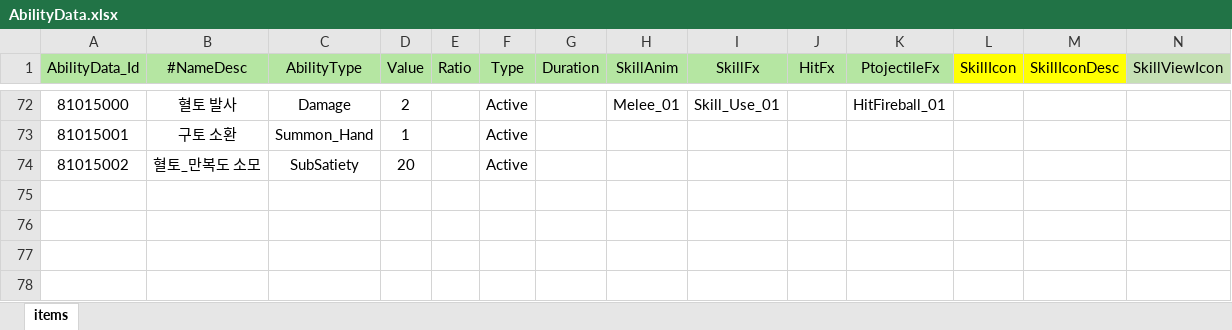
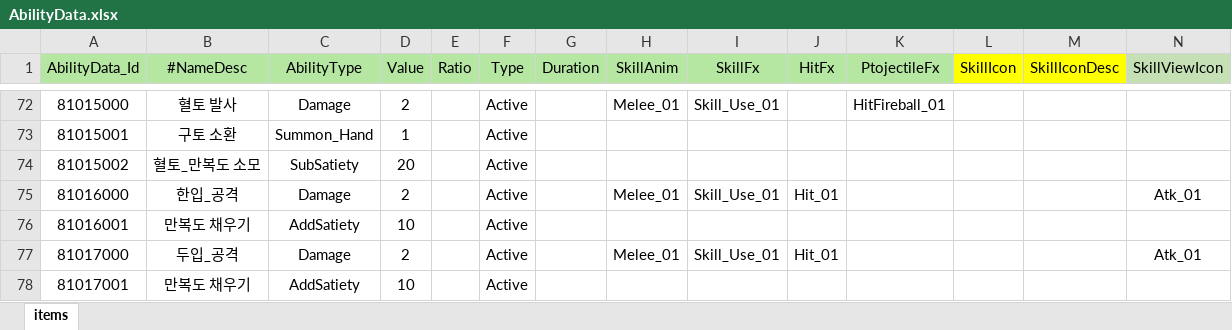
Before and after one commit to Milkbboy/repo, an Excel workbook: Assets/ERang/Excels/AbilityData.xlsx, sheet items, drawn as a sheet; only a part is shown, gaps mark what is left out; values as stored, in another font and other column widths than the file's, no borders; rows hold the shown columns only; the diff names each change by its address in the sheet, - before the commit and + after, or states it on an @@ line.

```diff
--- a/Assets/ERang/Excels/AbilityData.xlsx (sheet items)
+++ b/Assets/ERang/Excels/AbilityData.xlsx (sheet items)
+row 75: 81016000 | 한입_공격 | Damage | 2 |  | Active |  | Melee_01 | Skill_Use_01 | Hit_01 |  |  |  | Atk_01
+row 76: 81016001 | 만복도 채우기 | AddSatiety | 10 |  | Active
+row 77: 81017000 | 두입_공격 | Damage | 2 |  | Active |  | Melee_01 | Skill_Use_01 | Hit_01 |  |  |  | Atk_01
+row 78: 81017001 | 만복도 채우기 | AddSatiety | 10 |  | Active
```
Also changed, not shown: Assets/ERang/Excels/AiData.xlsx, Assets/ERang/Excels/AiGroupData.xlsx, 8 other files.
